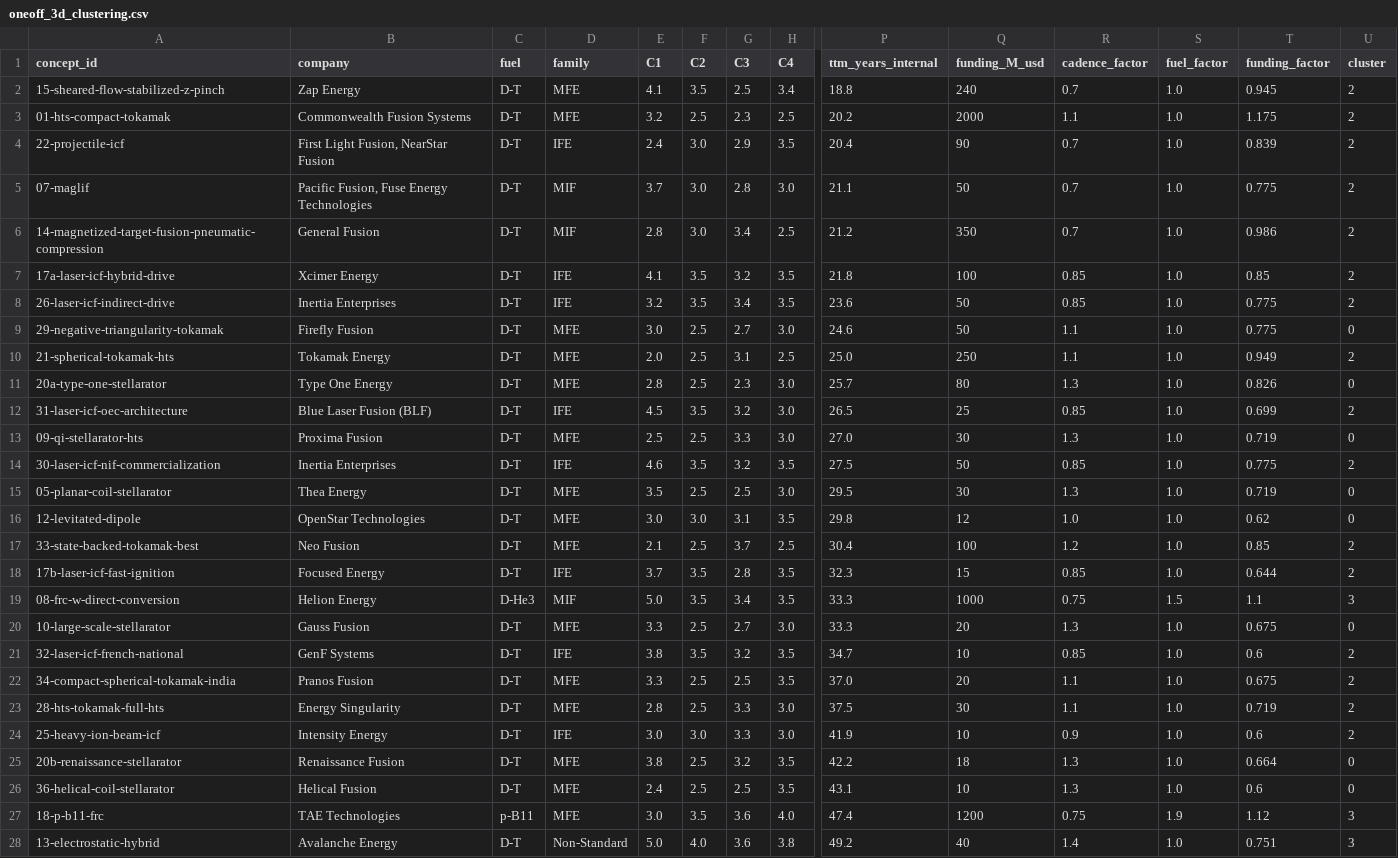
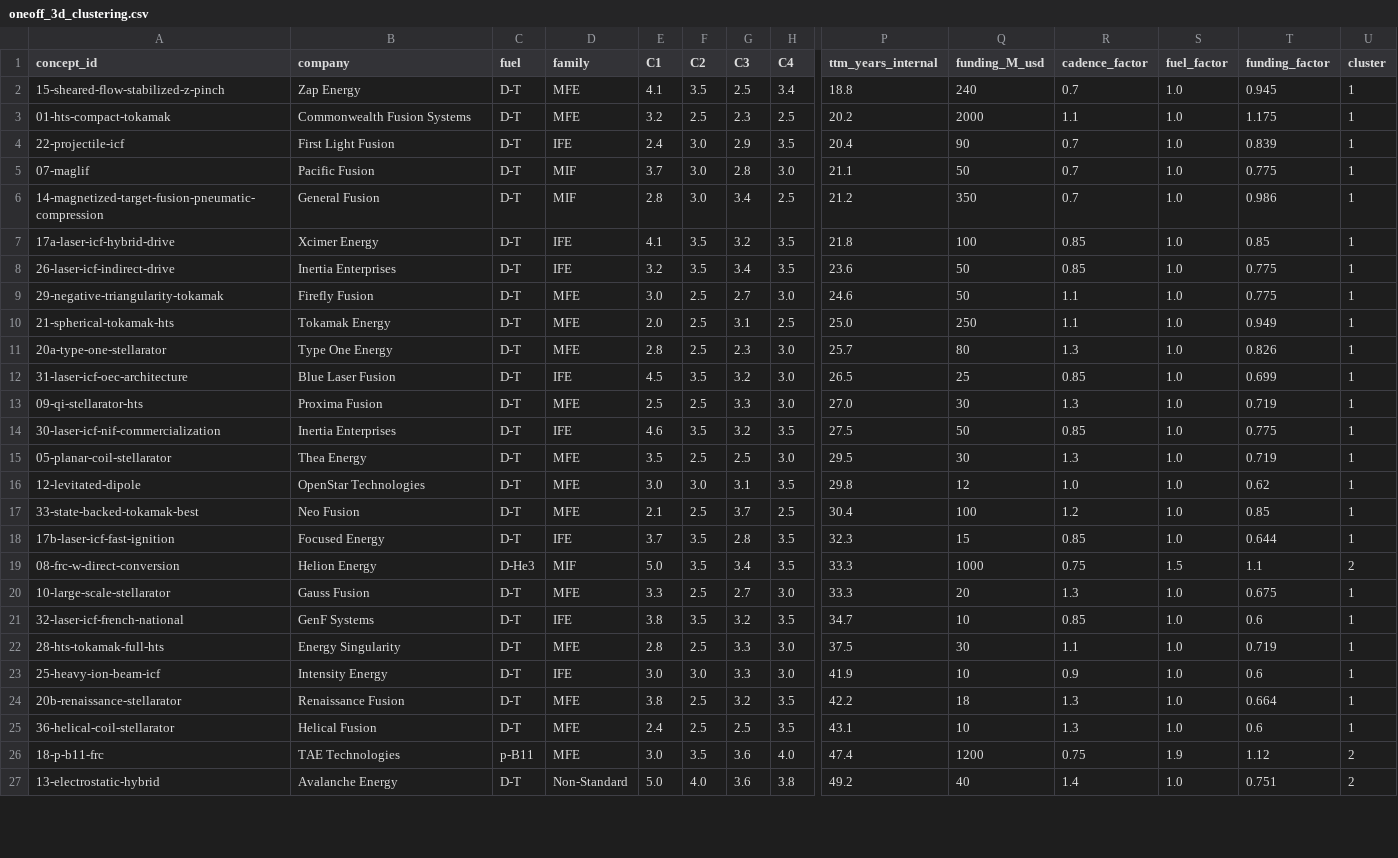
Before and after one commit to 1cFE/fusion-tea, a CSV file: exploration/concept_analysis/oneoff_3d_clustering.csv, drawn as a sheet; only a part is shown, gaps mark what is left out; removed rows and columns are numbered as before the commit, all else as after; rows hold the shown columns only; the diff covers the shown part only; the diff names each change by its address in the sheet, - before the commit and + after, or states it on an @@ line.

```diff
--- a/exploration/concept_analysis/oneoff_3d_clustering.csv
+++ b/exploration/concept_analysis/oneoff_3d_clustering.csv
-U2:U8 (cluster): 2
+U2:U8 (cluster): 1
-B4 (company): First Light Fusion, NearStar Fusion
+B4 (company): First Light Fusion
-B5 (company): Pacific Fusion, Fuse Energy Technologies
+B5 (company): Pacific Fusion
-U9 (cluster): 0
+U9 (cluster): 1
-U10 (cluster): 2
+U10 (cluster): 1
-U11 (cluster): 0
+U11 (cluster): 1
-B12 (company): Blue Laser Fusion (BLF)
+B12 (company): Blue Laser Fusion
-U12 (cluster): 2
+U12 (cluster): 1
-U13 (cluster): 0
+U13 (cluster): 1
-U14 (cluster): 2
+U14 (cluster): 1
-U15:U16 (cluster): 0
+U15:U16 (cluster): 1
-U17:U18 (cluster): 2
+U17:U18 (cluster): 1
-U19 (cluster): 3
+U19 (cluster): 2
-U20 (cluster): 0
+U20 (cluster): 1
-U21 (cluster): 2
+U21 (cluster): 1
-row 22: 34-compact-spherical-tokamak-india | Pranos Fusion | D-T | MFE | 3.3 | 2.5 | 2.5 | 3.5 | 37.0 | 20 | 1.1 | 1.0 | 0.675 | 2
-U22:U23 (cluster): 2
+U22:U23 (cluster): 1
-U24:U25 (cluster): 0
+U24:U25 (cluster): 1
-U26:U27 (cluster): 3
+U26:U27 (cluster): 2
```
Also changed, not shown: 2 added rows, 1 removed row and 10 edited cells elsewhere in this file, 4 other files.
